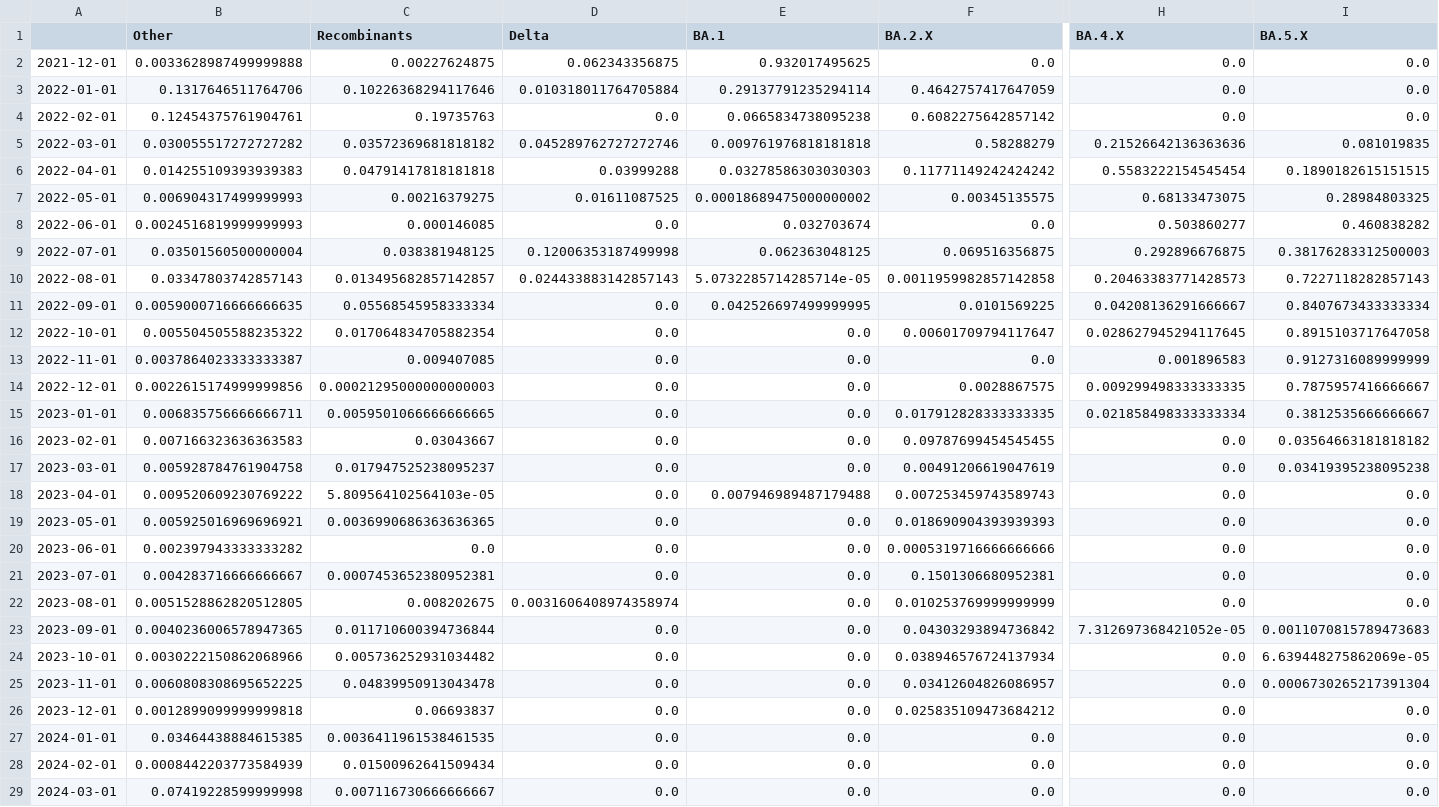
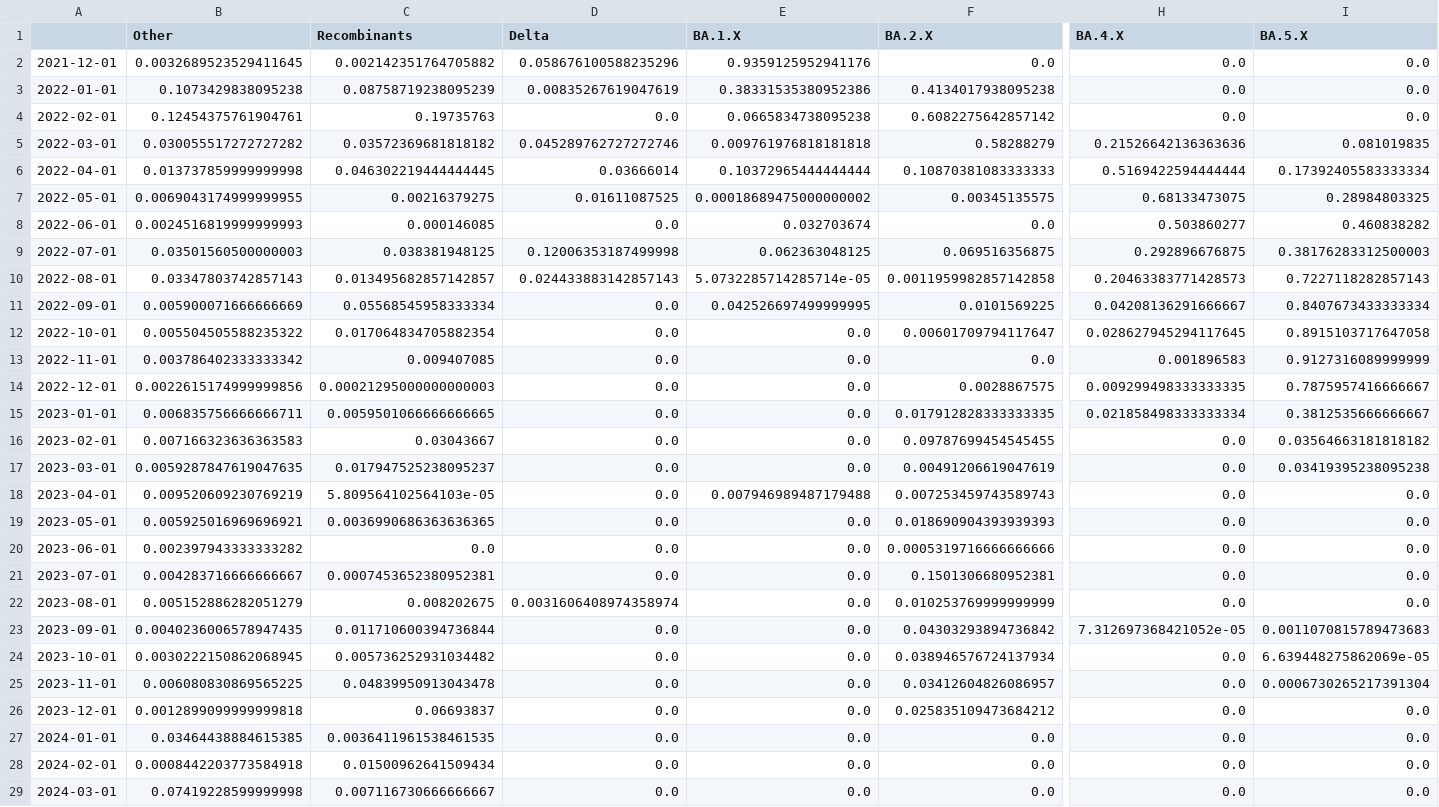
Before and after one commit to NICD-Wastewater-Genomics/Wastewater-Dashboard, a CSV file: Dashboard/data/NICD_monthly.csv, drawn as a sheet; only a part is shown, gaps mark what is left out; the diff names each change by its address in the sheet, - before the commit and + after, or states it on an @@ line.

```diff
--- a/Dashboard/data/NICD_monthly.csv
+++ b/Dashboard/data/NICD_monthly.csv
-E1: BA.1
+E1: BA.1.X
-B2 (Other): 0.0033628987499999888
+B2 (Other): 0.0032689523529411645
-C2 (Recombinants): 0.00227624875
+C2 (Recombinants): 0.002142351764705882
-D2 (Delta): 0.062343356875
+D2 (Delta): 0.058676100588235296
-E2 (BA.1.X): 0.932017495625
+E2 (BA.1.X): 0.9359125952941176
-B3 (Other): 0.1317646511764706
+B3 (Other): 0.1073429838095238
-C3 (Recombinants): 0.10226368294117646
+C3 (Recombinants): 0.08758719238095239
-D3 (Delta): 0.010318011764705884
+D3 (Delta): 0.00835267619047619
-E3 (BA.1.X): 0.29137791235294114
+E3 (BA.1.X): 0.38331535380952386
-F3 (BA.2.X): 0.4642757417647059
+F3 (BA.2.X): 0.4134017938095238
-B6 (Other): 0.014255109393939383
+B6 (Other): 0.013737859999999998
-C6 (Recombinants): 0.04791417818181818
+C6 (Recombinants): 0.046302219444444445
-D6 (Delta): 0.03999288
+D6 (Delta): 0.03666014
-E6 (BA.1.X): 0.03278586303030303
+E6 (BA.1.X): 0.10372965444444444
-F6 (BA.2.X): 0.11771149242424242
+F6 (BA.2.X): 0.10870381083333333
-H6 (BA.4.X): 0.5583222154545454
+H6 (BA.4.X): 0.5169422594444444
-I6 (BA.5.X): 0.1890182615151515
+I6 (BA.5.X): 0.17392405583333334
-B7 (Other): 0.006904317499999993
+B7 (Other): 0.0069043174999999955
-B9 (Other): 0.03501560500000004
+B9 (Other): 0.03501560500000003
-B11 (Other): 0.0059000716666666635
+B11 (Other): 0.005900071666666669
-B13 (Other): 0.0037864023333333387
+B13 (Other): 0.003786402333333342
-B17 (Other): 0.005928784761904758
+B17 (Other): 0.0059287847619047635
-B18 (Other): 0.009520609230769222
+B18 (Other): 0.009520609230769219
-B22 (Other): 0.0051528862820512805
+B22 (Other): 0.005152886282051279
-B23 (Other): 0.0040236006578947365
+B23 (Other): 0.0040236006578947435
-B24 (Other): 0.0030222150862068966
+B24 (Other): 0.0030222150862068945
-B25 (Other): 0.0060808308695652225
+B25 (Other): 0.006080830869565225
-B28 (Other): 0.0008442203773584939
+B28 (Other): 0.0008442203773584918
```
Also changed, not shown: Dashboard/data/NICD_daily_smoothed.csv, Dashboard/data/merged_data.tsv, 1 other file.
